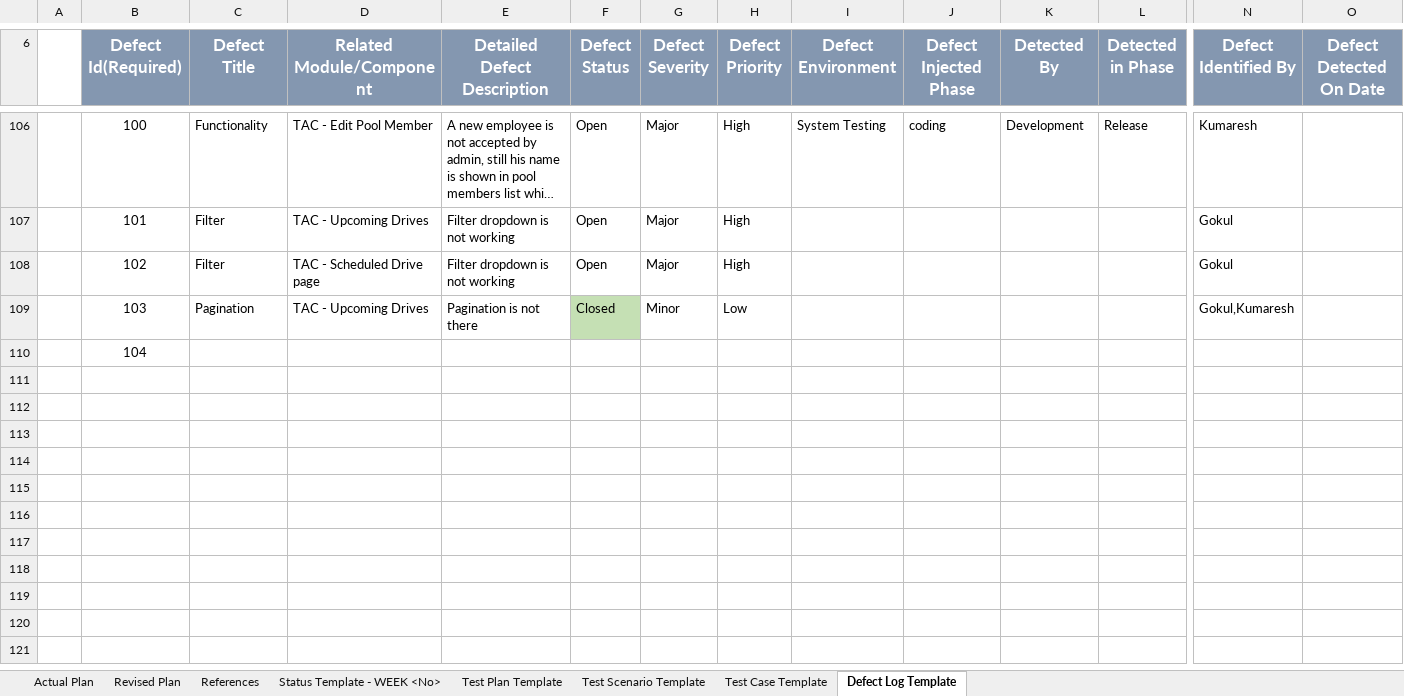
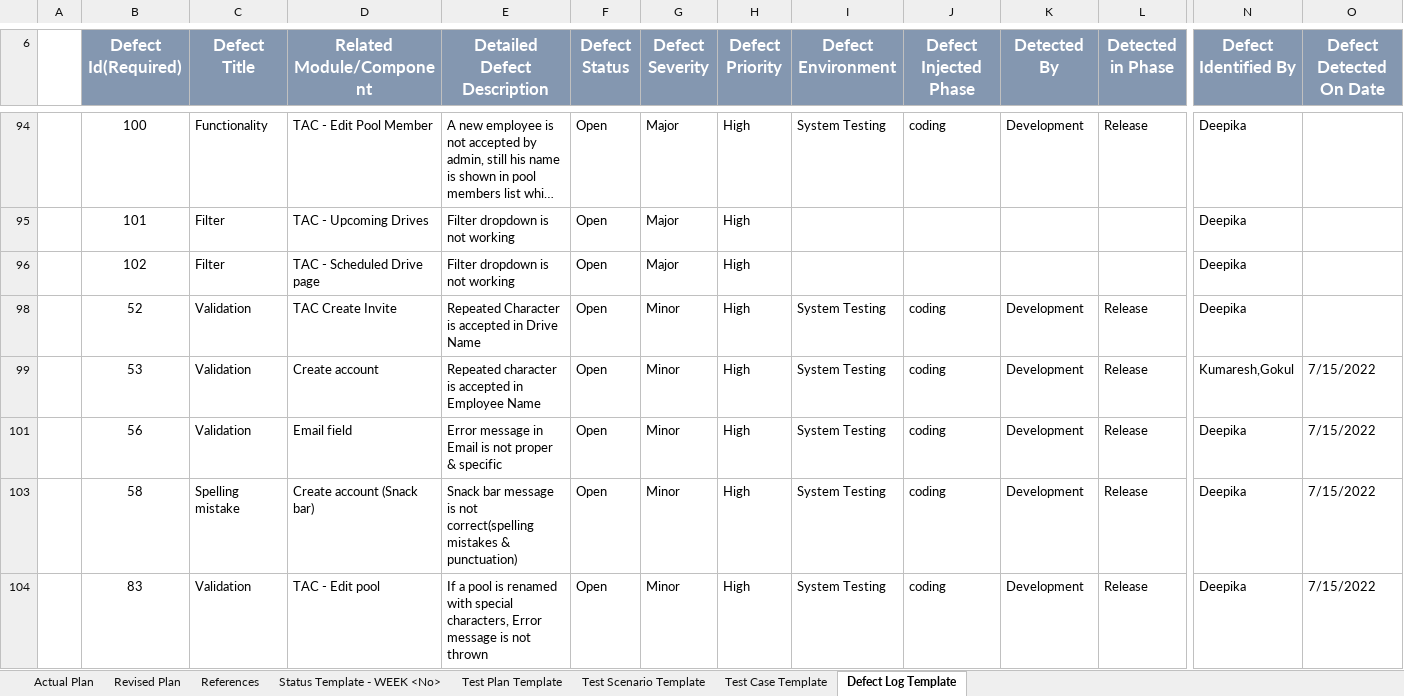
Before and after one commit to TeamAlpha01/Project, an Excel workbook: Testing/Revised Plan.xlsx, sheet Defect Log Template, drawn as a sheet; only a part is shown, gaps mark what is left out; long unchanged cells end in …; values as stored, in another font and other column widths than the file's, no borders; table styles not drawn; removed rows and columns are numbered as before the commit, all else as after; rows hold the shown columns only; the diff covers the shown part only; the diff names each change by its address in the sheet, - before the commit and + after, or states it on an @@ line.

Commit message:
Bug Fix Angular
Department dropdown is not listing the departments : Closed (Partially)

```diff
--- a/Testing/Revised Plan.xlsx (sheet Defect Log Template)
+++ b/Testing/Revised Plan.xlsx (sheet Defect Log Template)
-N94 (Defect Identified By): Kumaresh
+N94 (Defect Identified By): Deepika
-N95:N96 (Defect Identified By): Gokul
+N95:N96 (Defect Identified By): Deepika
-row 109:  | 103 | Pagination | TAC - Upcoming Drives | Pagination is not there | Closed | Minor | Low |  |  |  |  | Gokul,Kumaresh
@@ row 110 hidden:  | 104 @@
+row 98:  | 52 | Validation | TAC Create Invite | Repeated Character is accepted in Drive Name | Open | Minor | High | System Testing | coding | Development | Release | Deepika
+row 99:  | 53 | Validation | Create account | Repeated character is accepted in Employee Name | Open | Minor | High | System Testing | coding | Development | Release | Kumaresh,Gokul | 7/15/2022
+row 101:  | 56 | Validation | Email field | Error message in Email is not proper & specific | Open | Minor | High | System Testing | coding | Development | Release | Deepika | 7/15/2022
+row 103:  | 58 | Spelling mistake | Create account (Snack bar) | Snack bar message is not correct(spelling mistakes & punctuation) | Open | Minor | High | System Testing | coding | Development | Release | Deepika | 7/15/2022
+row 104:  | 83 | Validation | TAC - Edit pool | If a pool is renamed with special characters, Error message is not thrown | Open | Minor | High | System Testing | coding | Development | Release | Deepika | 7/15/2022
```
Also changed, not shown: 81 removed rows, 15 hidden or unhidden rows, 6 edited cells and cell formats elsewhere in this sheet, hidden cells, 3 other files.
